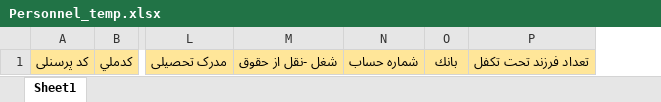
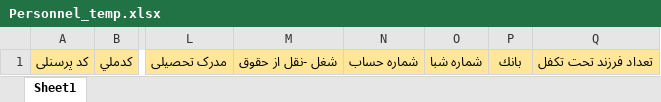
Before and after one commit to IEfiwm/SalaryManagment, an Excel workbook: Web/wwwroot/Files/Template/Personnel_temp.xlsx, sheet Sheet1, drawn as a sheet; only a part is shown, gaps mark what is left out; values as stored, in another font and other column widths than the file's, no borders; the diff names each change by its address in the sheet, - before the commit and + after, or states it on an @@ line.

Commit message:
upadte personnel import add setaccess

```diff
--- a/Web/wwwroot/Files/Template/Personnel_temp.xlsx (sheet Sheet1)
+++ b/Web/wwwroot/Files/Template/Personnel_temp.xlsx (sheet Sheet1)
+column O, row 1: شماره شبا
```
Also changed, not shown: 7 other files.
